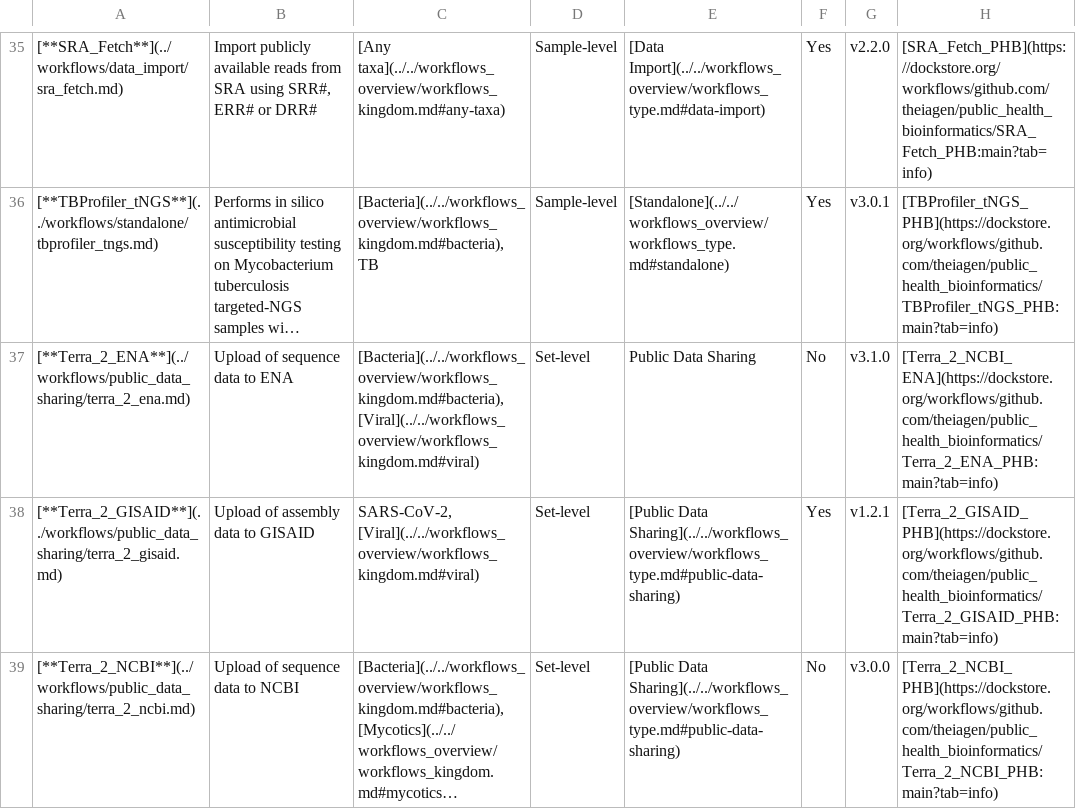
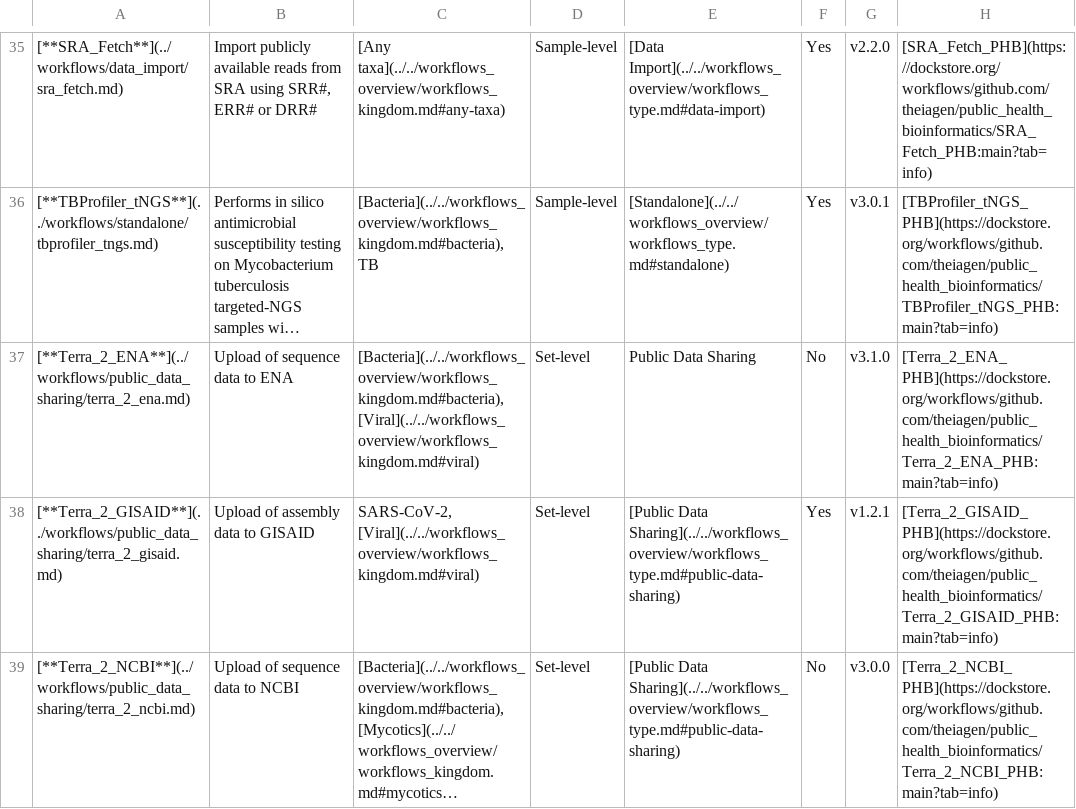
Before and after one commit to theiagen/public_health_bioinformatics, a TSV file: docs/assets/tables/all_workflows.tsv, drawn as a sheet; only a part is shown, gaps mark what is left out; long unchanged cells end in …; the diff names each change by its address in the sheet, - before the commit and + after, or states it on an @@ line.

Commit message:
add dockstore column to quick facts

```diff
--- a/docs/assets/tables/all_workflows.tsv
+++ b/docs/assets/tables/all_workflows.tsv
-H37: [Terra_2_NCBI_ENA](https://dockstore.org/workflows/github.com/theiagen/public_health_bioinformatics/Terra_2_ENA_PHB:main?tab=info)
+H37: [Terra_2_ENA_PHB](https://dockstore.org/workflows/github.com/theiagen/public_health_bioinformatics/Terra_2_ENA_PHB:main?tab=info)
```
Also changed, not shown: 49 other files.
